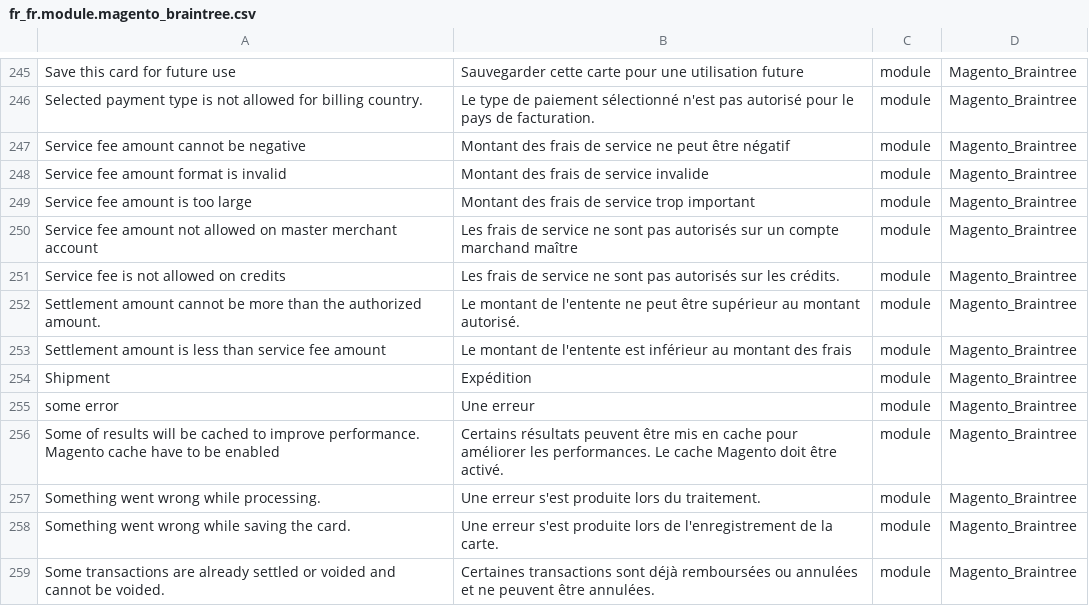
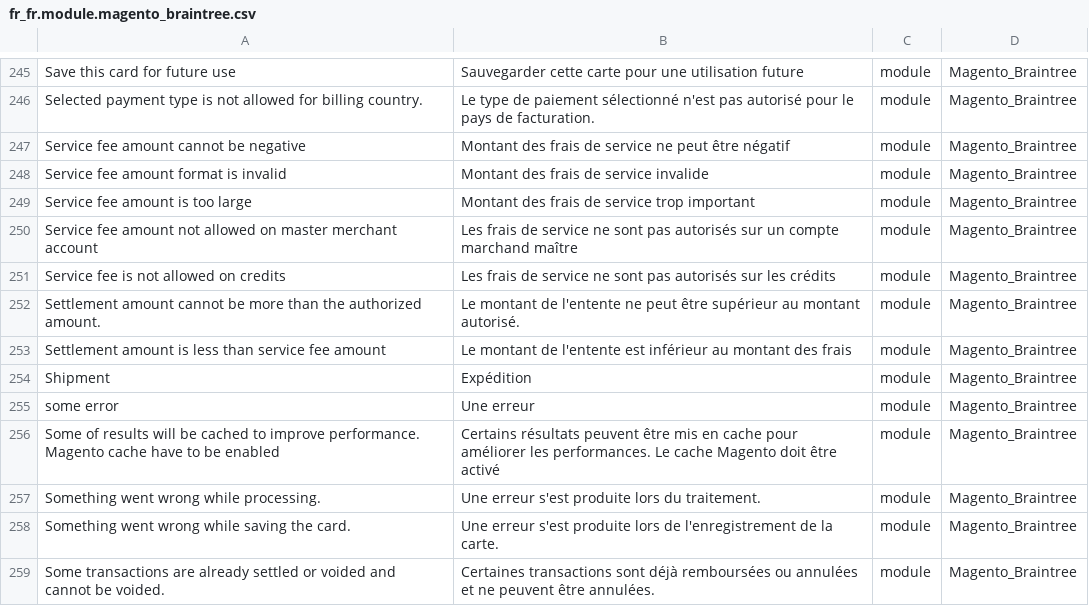
Before and after one commit to Imaginaerum/magento2-language-fr-fr, a CSV file: fr_fr.module.magento_braintree.csv, drawn as a sheet; only a part is shown, gaps mark what is left out.

```diff
--- a/fr_fr.module.magento_braintree.csv
+++ b/fr_fr.module.magento_braintree.csv
@@ -250,3 +250,3 @@
 "Service fee amount not allowed on master merchant account","Les frais de service ne sont pas autorisés sur un compte marchand maître",module,Magento_Braintree
-"Service fee is not allowed on credits","Les frais de service ne sont pas autorisés sur les crédits.",module,Magento_Braintree
+"Service fee is not allowed on credits","Les frais de service ne sont pas autorisés sur les crédits",module,Magento_Braintree
 "Settlement amount cannot be more than the authorized amount.","Le montant de l'entente ne peut être supérieur au montant autorisé.",module,Magento_Braintree
@@ -255,3 +255,3 @@
 "some error","Une erreur",module,Magento_Braintree
-"Some of results will be cached to improve performance. Magento cache have to be enabled","Certains résultats peuvent être mis en cache pour améliorer les performances. Le cache Magento doit être activé.",module,Magento_Braintree
+"Some of results will be cached to improve performance. Magento cache have to be enabled","Certains résultats peuvent être mis en cache pour améliorer les performances. Le cache Magento doit être activé",module,Magento_Braintree
 "Something went wrong while processing.","Une erreur s'est produite lors du traitement.",module,Magento_Braintree
```
Also changed, not shown: fr_fr.module.magento_catalog.csv, fr_fr.module.magento_checkout.csv, 5 other files.
